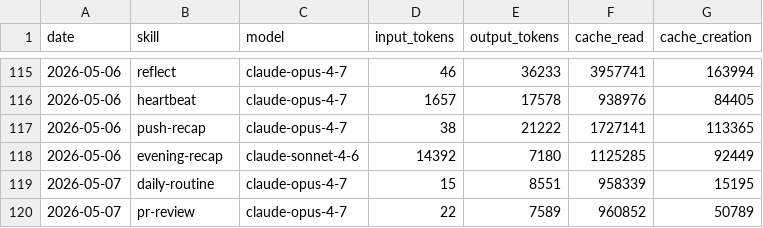
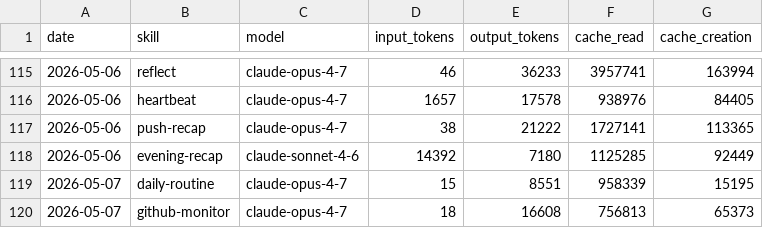
Before and after one commit to aeonfun/aeon, a CSV file: memory/token-usage.csv, drawn as a sheet; only a part is shown, gaps mark what is left out; removed rows and columns are numbered as before the commit, all else as after; the diff names each change by its address in the sheet, - before the commit and + after, or states it on an @@ line.

Commit message:
chore(github-monitor): auto-commit 2026-05-07

```diff
--- a/memory/token-usage.csv
+++ b/memory/token-usage.csv
-row 120: 2026-05-07 | pr-review | claude-opus-4-7 | 22 | 7589 | 960852 | 50789
+row 120: 2026-05-07 | github-monitor | claude-opus-4-7 | 18 | 16608 | 756813 | 65373
```
Also changed, not shown: 3 other files.
